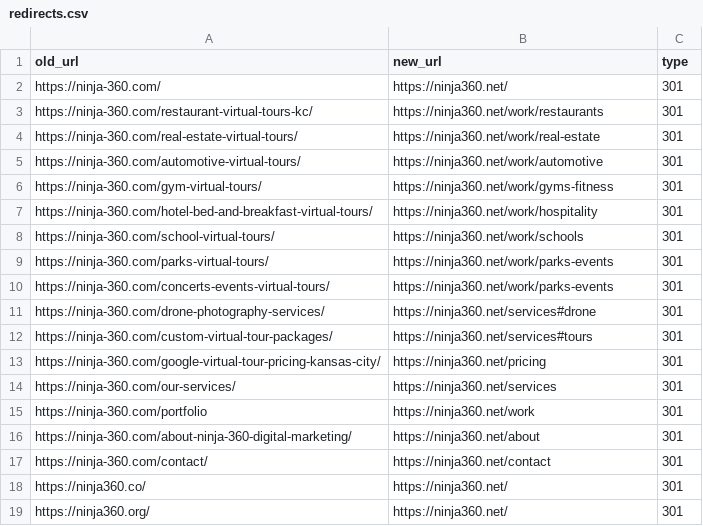
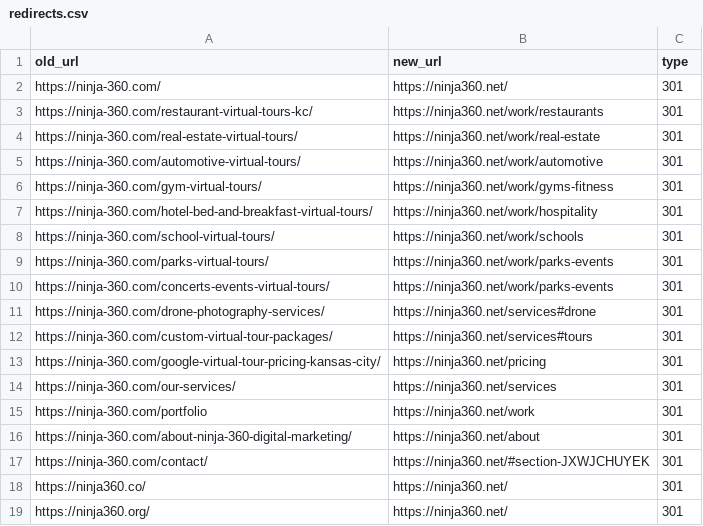
Before and after one commit to Tetep/ninja360-site, a CSV file: data/redirects.csv, drawn as a sheet.

Commit message:
Gym page pitch + contact redirect to audit form

```diff
--- a/data/redirects.csv
+++ b/data/redirects.csv
@@ -16,3 +16,3 @@ https://ninja-360.com/portfolio,https://ninja360.net/work,301
 https://ninja-360.com/about-ninja-360-digital-marketing/,https://ninja360.net/about,301
-https://ninja-360.com/contact/,https://ninja360.net/contact,301
+https://ninja-360.com/contact/,https://ninja360.net/#section-JXWJCHUYEK,301
 https://ninja360.co/,https://ninja360.net/,301
```
Also changed, not shown: 20 other files.
